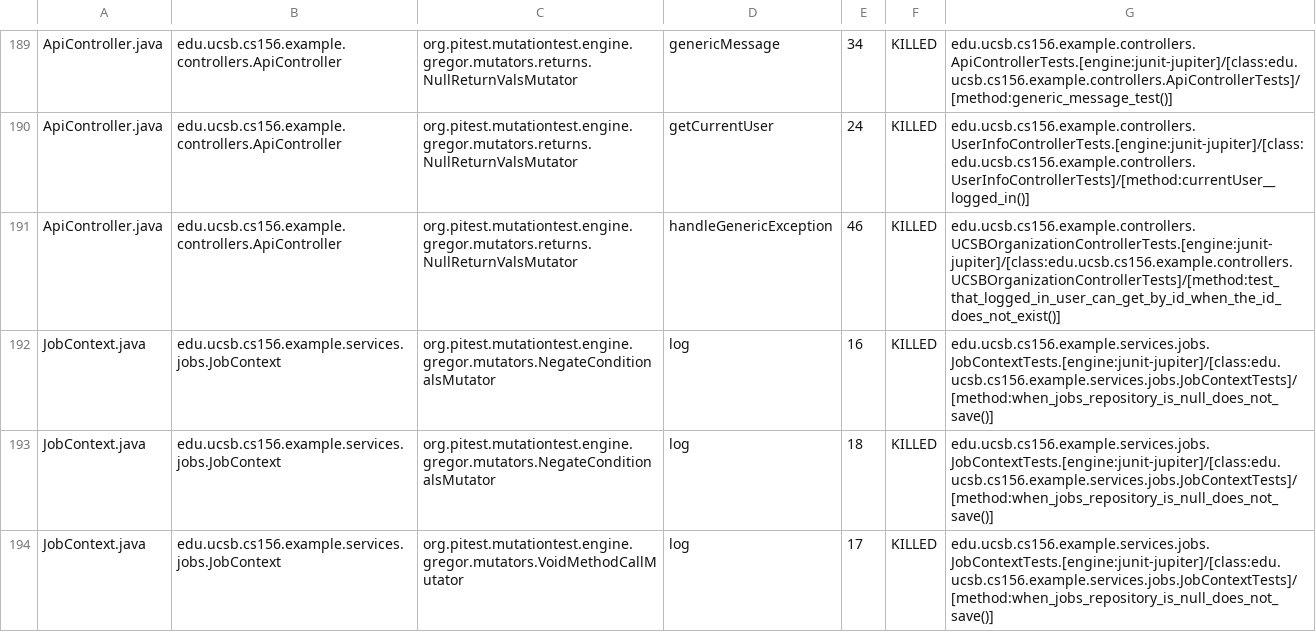
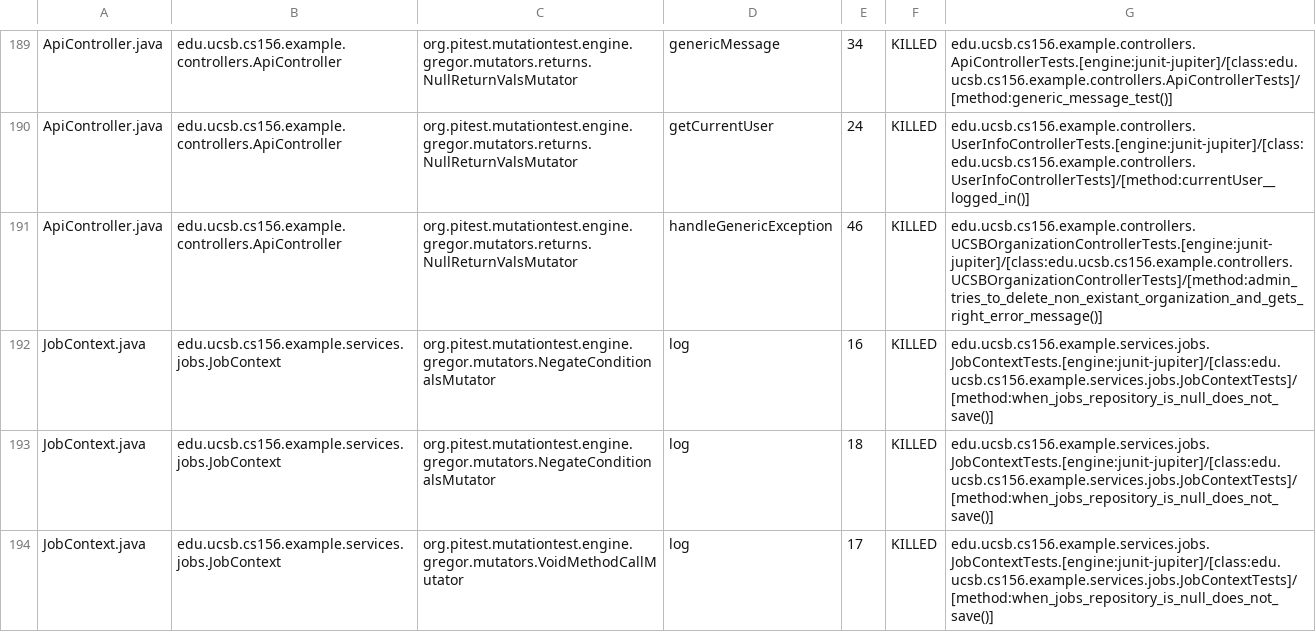
Before and after one commit to ucsb-cs156-f25/team02-f25-05, a CSV file: prs/153/pitest/mutations.csv, drawn as a sheet; only a part is shown, gaps mark what is left out.

Commit message:
Deploying to gh-pages from @ ucsb-cs156-f25/team02-f25-05@decf409eb30f0456f1d4d9f62308e4f30879388c 🚀

```diff
--- a/prs/153/pitest/mutations.csv
+++ b/prs/153/pitest/mutations.csv
@@ -190,3 +190,3 @@ ApiController.java,edu.ucsb.cs156.example.controllers.ApiController,org.pitest.m
 ApiController.java,edu.ucsb.cs156.example.controllers.ApiController,org.pitest.mutationtest.engine.gregor.mutators.returns.NullReturnValsMutator,getCurrentUser,24,KILLED,edu.ucsb.cs156.example.controllers.UserInfoControllerTests.[engine:junit-jupiter]/[class:edu.ucsb.cs156.example.controllers.UserInfoControllerTests]/[method:currentUser__logged_in()]
-ApiController.java,edu.ucsb.cs156.example.controllers.ApiController,org.pitest.mutationtest.engine.gregor.mutators.returns.NullReturnValsMutator,handleGenericException,46,KILLED,edu.ucsb.cs156.example.controllers.UCSBOrganizationControllerTests.[engine:junit-jupiter]/[class:edu.ucsb.cs156.example.controllers.UCSBOrganizationControllerTests]/[method:test_that_logged_in_user_can_get_by_id_when_the_id_does_not_exist()]
+ApiController.java,edu.ucsb.cs156.example.controllers.ApiController,org.pitest.mutationtest.engine.gregor.mutators.returns.NullReturnValsMutator,handleGenericException,46,KILLED,edu.ucsb.cs156.example.controllers.UCSBOrganizationControllerTests.[engine:junit-jupiter]/[class:edu.ucsb.cs156.example.controllers.UCSBOrganizationControllerTests]/[method:admin_tries_to_delete_non_existant_organization_and_gets_right_error_message()]
 JobContext.java,edu.ucsb.cs156.example.services.jobs.JobContext,org.pitest.mutationtest.engine.gregor.mutators.NegateConditionalsMutator,log,16,KILLED,edu.ucsb.cs156.example.services.jobs.JobContextTests.[engine:junit-jupiter]/[class:edu.ucsb.cs156.example.services.jobs.JobContextTests]/[method:when_jobs_repository_is_null_does_not_save()]
```
Also changed, not shown: 21 other files.
